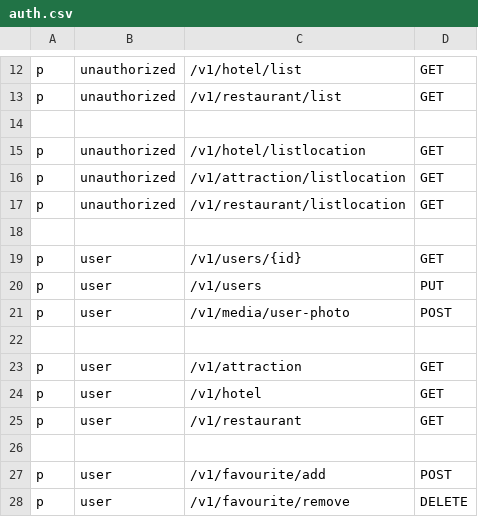
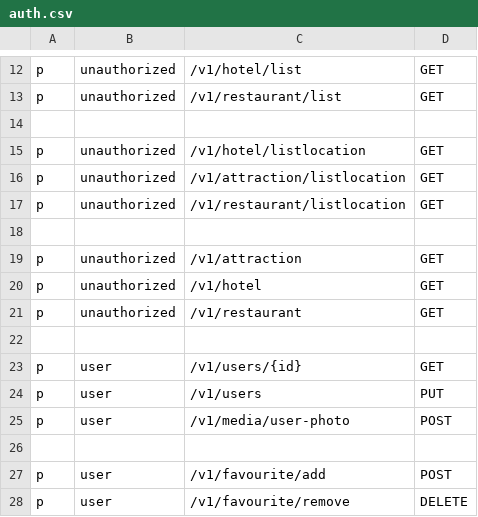
Before and after one commit to dostonshernazarov/api-service-booking, a CSV file: auth.csv, drawn as a sheet; only a part is shown, gaps mark what is left out.

Commit message:
fix:auth.cvs get establishment

```diff
--- a/auth.csv
+++ b/auth.csv
@@ -18,2 +18,6 @@ p, unauthorized, /v1/restaurant/listlocation, GET
 
+p, unauthorized, /v1/attraction, GET
+p, unauthorized, /v1/hotel, GET
+p, unauthorized, /v1/restaurant, GET
+
 p, user, /v1/users/{id}, GET
@@ -21,6 +25,2 @@ p, user, /v1/users, PUT
 p, user, /v1/media/user-photo, POST
-
-p, user, /v1/attraction, GET
-p, user, /v1/hotel, GET
-p, user, /v1/restaurant, GET
 
```
